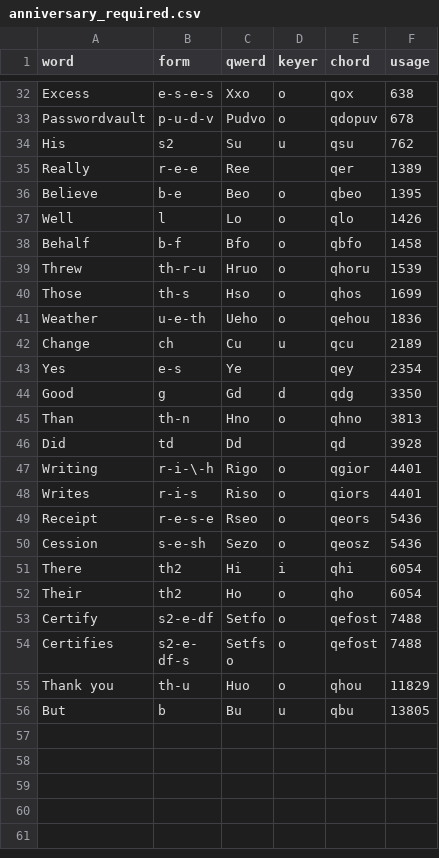
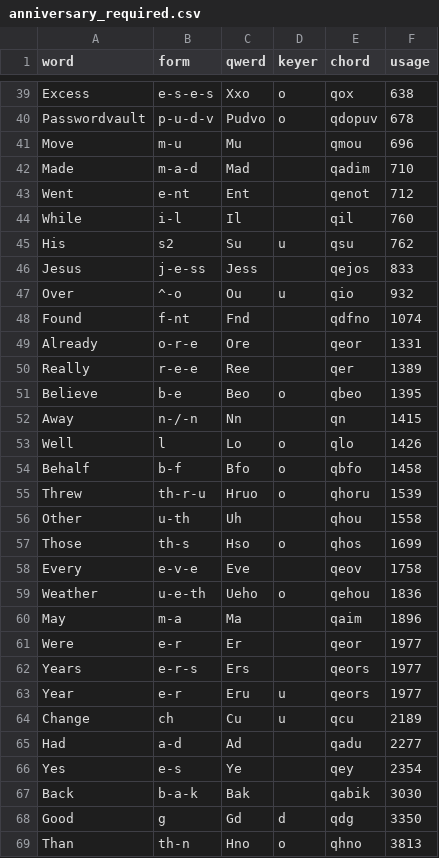
Before and after one commit to codepoke-kk/qwertigraphy, a CSV file: qwertigraph/dictionaries/anniversary_required.csv, drawn as a sheet; only a part is shown, gaps mark what is left out; the shorter side is filled out with more unchanged rows; the diff covers the shown part only; the diff names each change by its address in the sheet, - before the commit and + after, or states it on an @@ line.

```diff
--- a/qwertigraph/dictionaries/anniversary_required.csv
+++ b/qwertigraph/dictionaries/anniversary_required.csv
+row 41: Move | m-u | Mu |  | qmou | 696
+row 42: Made | m-a-d | Mad |  | qadim | 710
+row 43: Went | e-nt | Ent |  | qenot | 712
+row 44: While | i-l | Il |  | qil | 760
+row 46: Jesus | j-e-ss | Jess |  | qejos | 833
+row 47: Over | ^-o | Ou | u | qio | 932
+row 48: Found | f-nt | Fnd |  | qdfno | 1074
+row 49: Already | o-r-e | Ore |  | qeor | 1331
+row 52: Away | n-/-n | Nn |  | qn | 1415
+row 56: Other | u-th | Uh |  | qhou | 1558
+row 58: Every | e-v-e | Eve |  | qeov | 1758
+row 60: May | m-a | Ma |  | qaim | 1896
+row 61: Were | e-r | Er |  | qeor | 1977
+row 62: Years | e-r-s | Ers |  | qeors | 1977
+row 63: Year | e-r | Eru | u | qeors | 1977
+row 65: Had | a-d | Ad |  | qadu | 2277
+row 67: Back | b-a-k | Bak |  | qabik | 3030
```
Also changed, not shown: 15 added rows and 3 removed rows elsewhere in this file, qwertigraph/dictionaries/anniversary_uniform_core.csv, qwertigraph/dictionaries/anniversary_uniform_supplement.csv, 3 other files.
